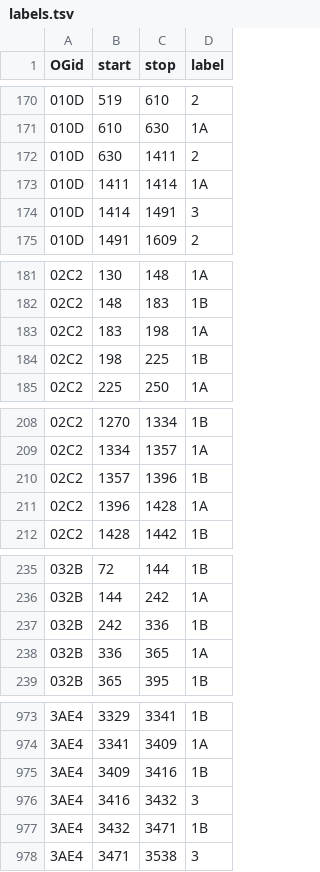
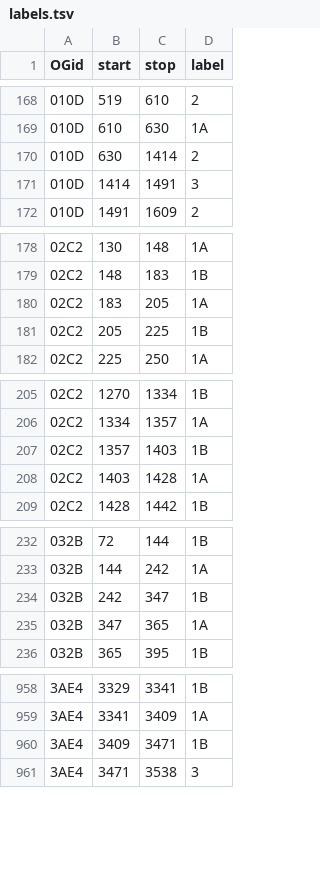
Before and after one commit to marcsingleton/orthology_inference2023, a TSV file: analysis/ortho_MSA/insertion_hmm/labels.tsv, drawn as a sheet; only a part is shown, gaps mark what is left out; the diff covers the shown part only.

Commit message:
Tweaked labels again, refining margins of state 3 and breaking ties between 1A and 1B in favor of 1B

```diff
--- a/analysis/ortho_MSA/insertion_hmm/labels.tsv
+++ b/analysis/ortho_MSA/insertion_hmm/labels.tsv
@@ -171,4 +169,3 @@ OGid	start	stop	label
 010D	610	630	1A
-010D	630	1411	2
-010D	1411	1414	1A
+010D	630	1414	2
 010D	1414	1491	3
@@ -182,4 +179,4 @@ OGid	start	stop	label
 02C2	148	183	1B
-02C2	183	198	1A
-02C2	198	225	1B
+02C2	183	205	1A
+02C2	205	225	1B
 02C2	225	250	1A
@@ -209,4 +206,4 @@ OGid	start	stop	label
 02C2	1334	1357	1A
-02C2	1357	1396	1B
-02C2	1396	1428	1A
+02C2	1357	1403	1B
+02C2	1403	1428	1A
 02C2	1428	1442	1B
@@ -236,4 +233,4 @@ OGid	start	stop	label
 032B	144	242	1A
-032B	242	336	1B
-032B	336	365	1A
+032B	242	347	1B
+032B	347	365	1A
 032B	365	395	1B
@@ -974,5 +959,3 @@ OGid	start	stop	label
 3AE4	3341	3409	1A
-3AE4	3409	3416	1B
-3AE4	3416	3432	3
-3AE4	3432	3471	1B
+3AE4	3409	3471	1B
 3AE4	3471	3538	3
```
Also changed, not shown: 14 removed rows and 27 edited cells elsewhere in this file.
